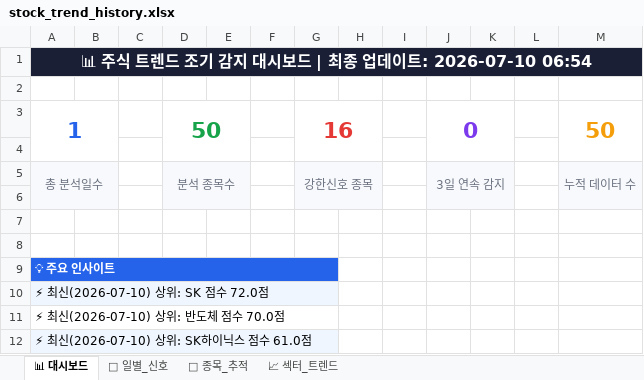
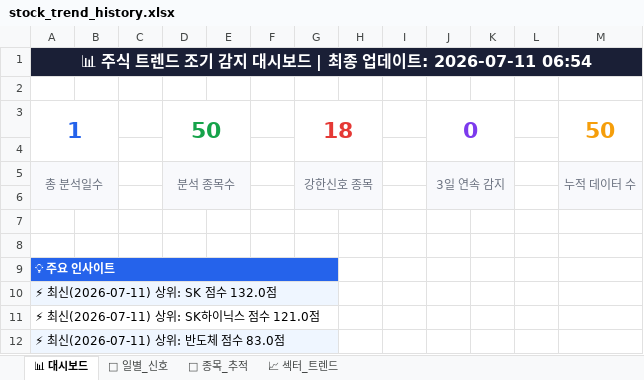
Before and after one commit to makitjung/stock-platform, an Excel workbook: trend/stock_trend_history.xlsx, sheet 📊 대시보드, drawn as a sheet; values as stored, in another font and other column widths than the file's, no borders; the diff names each change by its address in the sheet, - before the commit and + after, or states it on an @@ line.

```diff
--- a/trend/stock_trend_history.xlsx (sheet 📊 대시보드)
+++ b/trend/stock_trend_history.xlsx (sheet 📊 대시보드)
-A1: …데이트: 2026-07-10 06:54
+A1: …데이트: 2026-07-11 06:54
-G3: 16
+G3: 18
-A10: ⚡ 최신(2026-07-10) 상위: SK 점수 72.0점
+A10: ⚡ 최신(2026-07-11) 상위: SK 점수 132.0점
-A11: ⚡ 최신(2026-07-10) 상위: 반도체 점수 70.0점
+A11: ⚡ 최신(2026-07-11) 상위: SK하이닉스 점수 121.0점
-A12: ⚡ 최신(2026-07-10) 상위: SK하이닉스 점수 61.0점
+A12: ⚡ 최신(2026-07-11) 상위: 반도체 점수 83.0점
```
Also changed, not shown: sheet 🎯 종목_추적, sheet 📅 일별_신호, sheet 📈 섹터_트렌드, 53 other files.
